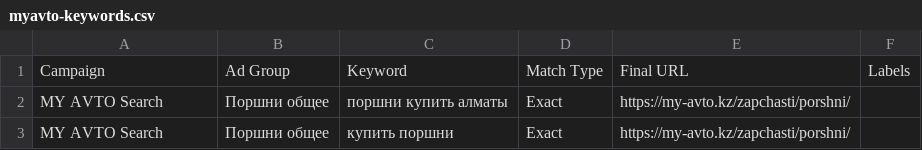
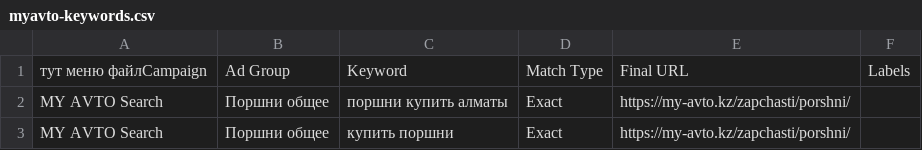
Before and after one commit to st1score/myavto-landing, a CSV file: google-ads/myavto-keywords.csv, drawn as a sheet; only a part is shown.

```diff
--- a/google-ads/myavto-keywords.csv
+++ b/google-ads/myavto-keywords.csv
@@ -1,2 +1,2 @@
-Campaign,Ad Group,Keyword,Match Type,Final URL,Labels
+тут меню файлCampaign,Ad Group,Keyword,Match Type,Final URL,Labels
 MY AVTO Search,Поршни общее,поршни купить алматы,Exact,https://my-avto.kz/zapchasti/porshni/,
```
Also changed, not shown: 5 other files.
